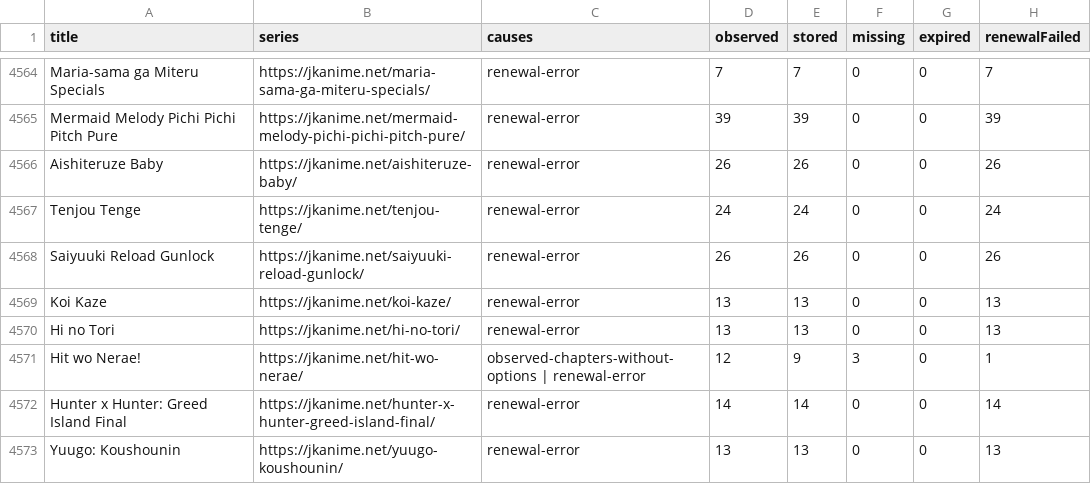
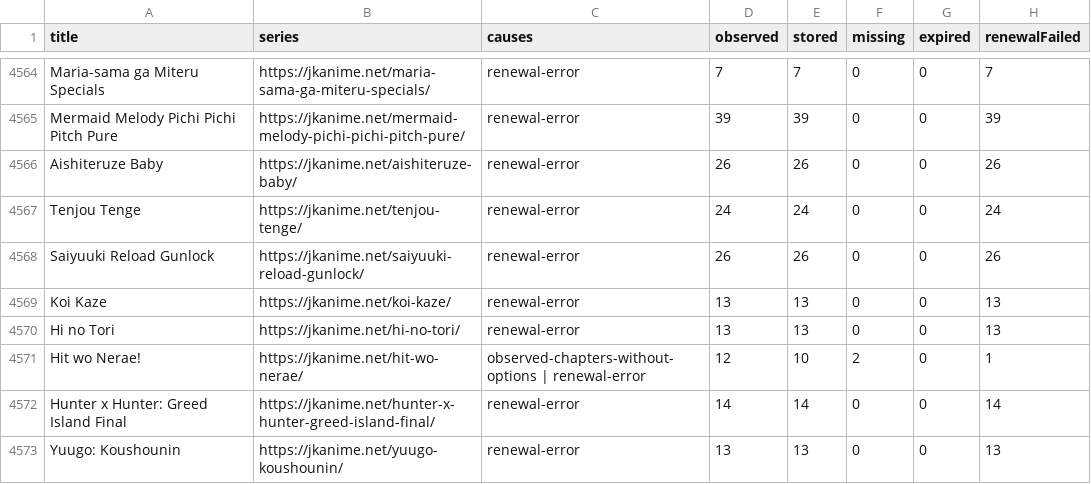
Before and after one commit to ZZCoreDev/ZZAnime, a CSV file: state/archive-coverage.csv, drawn as a sheet; only a part is shown, gaps mark what is left out; the diff covers the shown part only.

```diff
--- a/state/archive-coverage.csv
+++ b/state/archive-coverage.csv
@@ -4570,3 +4570,3 @@ Koi Kaze,https://jkanime.net/koi-kaze/,renewal-error,13,13,0,0,13
 Hi no Tori,https://jkanime.net/hi-no-tori/,renewal-error,13,13,0,0,13
-Hit wo Nerae!,https://jkanime.net/hit-wo-nerae/,observed-chapters-without-options | renewal-error,12,9,3,0,1
+Hit wo Nerae!,https://jkanime.net/hit-wo-nerae/,observed-chapters-without-options | renewal-error,12,10,2,0,1
 Hunter x Hunter: Greed Island Final,https://jkanime.net/hunter-x-hunter-greed-island-final/,renewal-error,14,14,0,0,14
```
Also changed, not shown: 35 edited cells elsewhere in this file, 55 other files.
